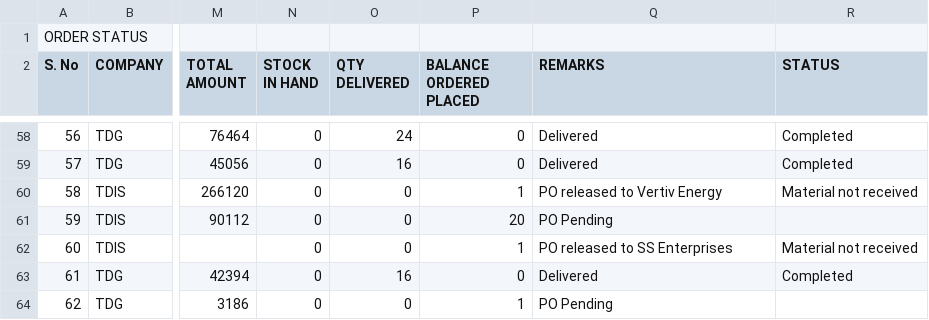
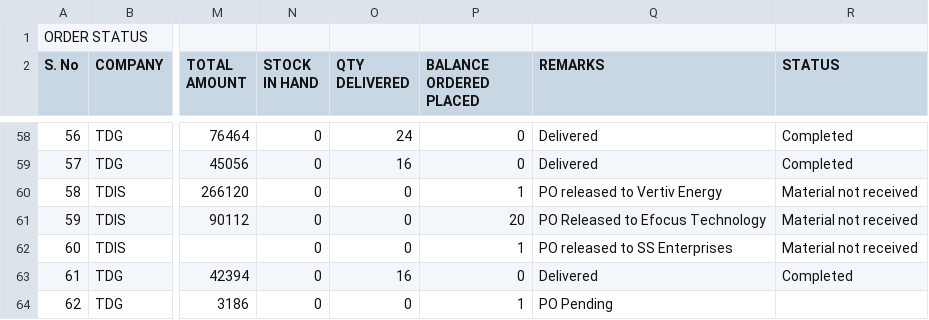
Before and after one commit to SimbhuTwice/TDGIS, a CSV file: TD.csv, drawn as a sheet; only a part is shown, gaps mark what is left out; the diff names each change by its address in the sheet, - before the commit and + after, or states it on an @@ line.

Commit message:
Add files via upload

```diff
--- a/TD.csv
+++ b/TD.csv
-Q61 (REMARKS): PO Pending
+Q61 (REMARKS): PO Released to Efocus Technology
-R61 (STATUS): (empty)
+R61 (STATUS): Material not received
```
